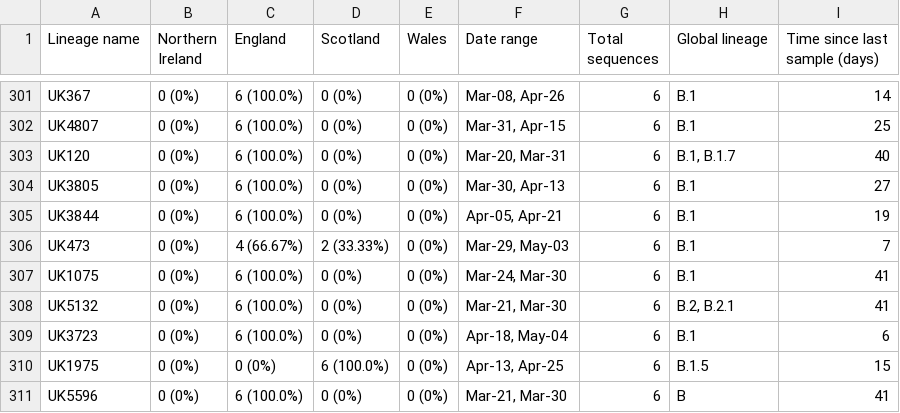
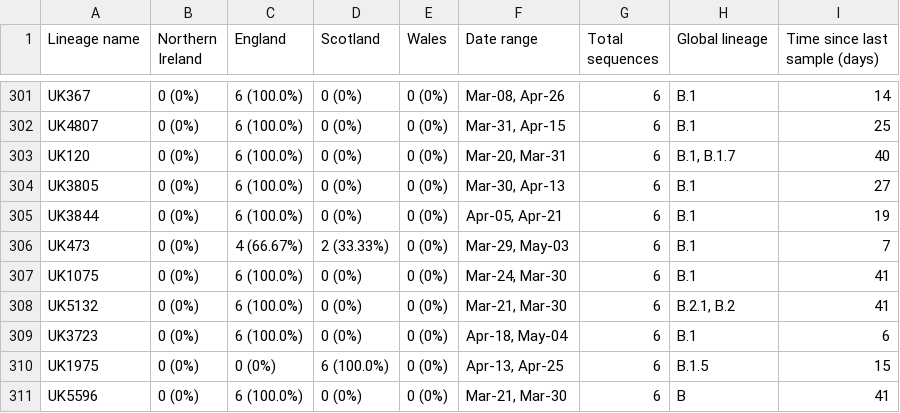
Before and after one commit to COG-UK/phylo-reports, a TSV file: UK_full_report/results/2020-05-15/report_files/summary_files_2020-05-15/lineage_summary.tsv, drawn as a sheet; only a part is shown, gaps mark what is left out; the diff covers the shown part only.

```diff
--- a/UK_full_report/results/2020-05-15/report_files/summary_files_2020-05-15/lineage_summary.tsv
+++ b/UK_full_report/results/2020-05-15/report_files/summary_files_2020-05-15/lineage_summary.tsv
@@ -307,3 +307,3 @@ UK473	0 (0%)	4 (66.67%)	2 (33.33%)	0 (0%)	Mar-29, May-03	6	B.1	7
 UK1075	0 (0%)	6 (100.0%)	0 (0%)	0 (0%)	Mar-24, Mar-30	6	B.1	41
-UK5132	0 (0%)	6 (100.0%)	0 (0%)	0 (0%)	Mar-21, Mar-30	6	B.2, B.2.1	41
+UK5132	0 (0%)	6 (100.0%)	0 (0%)	0 (0%)	Mar-21, Mar-30	6	B.2.1, B.2	41
 UK3723	0 (0%)	6 (100.0%)	0 (0%)	0 (0%)	Apr-18, May-04	6	B.1	6
```
Also changed, not shown: 12 edited cells elsewhere in this file, 6 other files.
